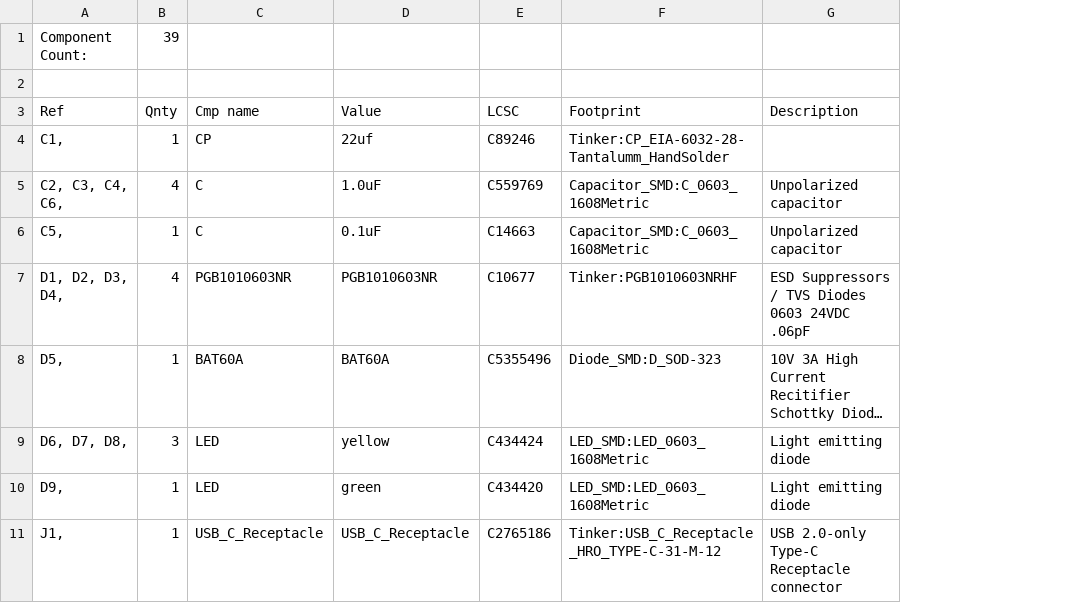
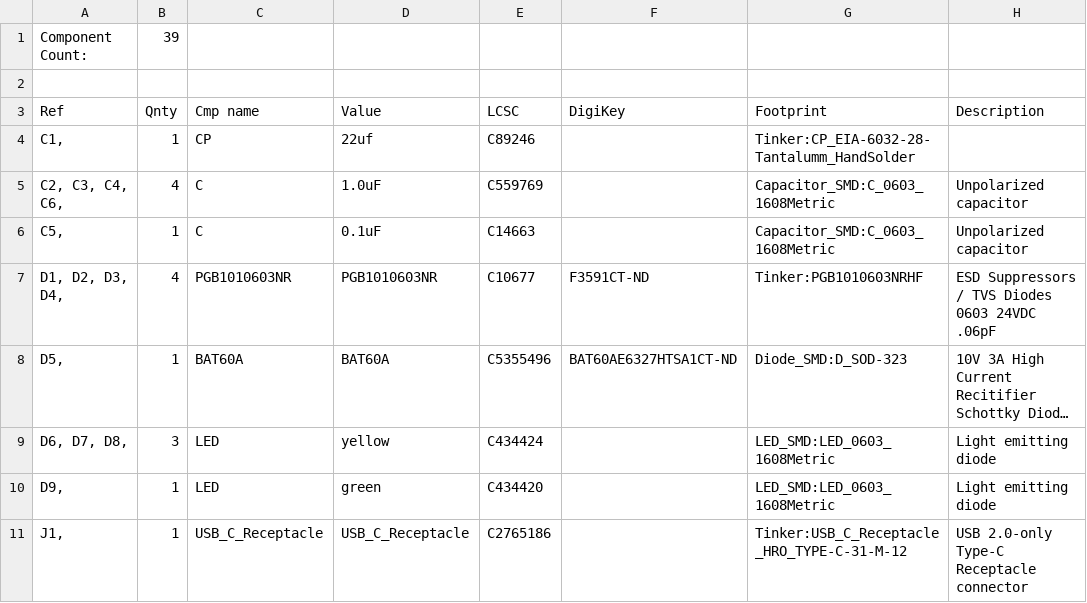
Before and after one commit to cdntinker/USB-C-Board, a CSV file: Hardware/USB-PD Board.csv, drawn as a sheet; only a part is shown; long unchanged cells end in …; the diff names each change by its address in the sheet, - before the commit and + after, or states it on an @@ line.

Commit message:
messin' with the controller board

```diff
--- a/Hardware/USB-PD Board.csv
+++ b/Hardware/USB-PD Board.csv
+column F (DigiKey), rows 7-8: F3591CT-ND | BAT60AE6327HTSA1CT-ND
```
Also changed, not shown: Hardware/USB-PD Controller-8285.csv, 8 other files.
